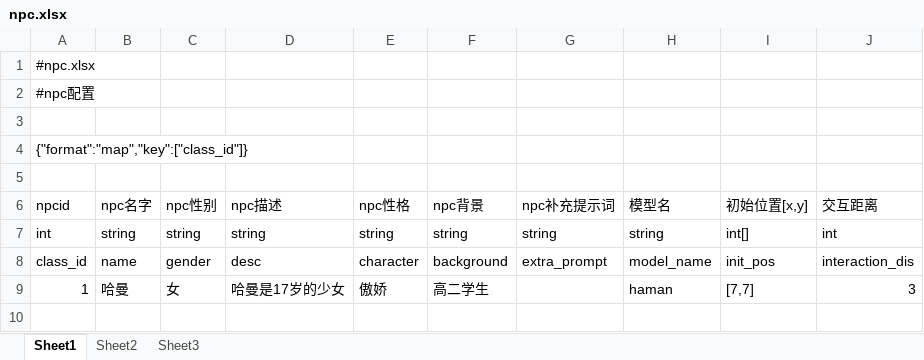
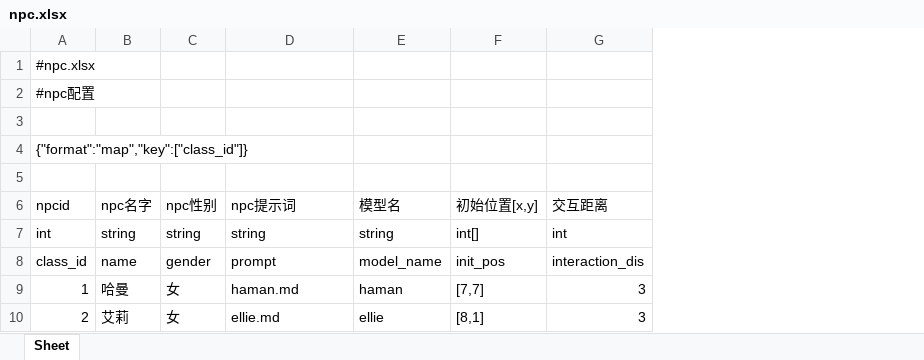
Before and after one commit to sorrymika8-gif/FarmGame, an Excel workbook: Farm/Assets/Configs/npc.xlsx, sheet Sheet, drawn as a sheet; values as stored, in another font and other column widths than the file's, no borders; removed rows and columns are numbered as before the commit, all else as after; the diff names each change by its address in the sheet, - before the commit and + after, or states it on an @@ line.

```diff
--- a/Farm/Assets/Configs/npc.xlsx (sheet Sheet)
+++ b/Farm/Assets/Configs/npc.xlsx (sheet Sheet)
-sheet tab: Sheet1
+sheet tab: Sheet
-sheet tab: Sheet2
-sheet tab: Sheet3
-column E (npc性格), rows 7-9: string | character | 傲娇
-column F (npc背景), rows 7-9: string | background | 高二学生
-column G (npc补充提示词), rows 7-8: string | extra_prompt
-D6: npc描述
+D6: npc提示词
-D8 (npc提示词): desc
+D8 (npc提示词): prompt
-D9 (npc提示词): 哈曼是17岁的少女
+D9 (npc提示词): haman.md
+row 10: 2 | 艾莉 | 女 | ellie.md | ellie | [8,1] | 3
```
Also changed, not shown: 44 other files.
